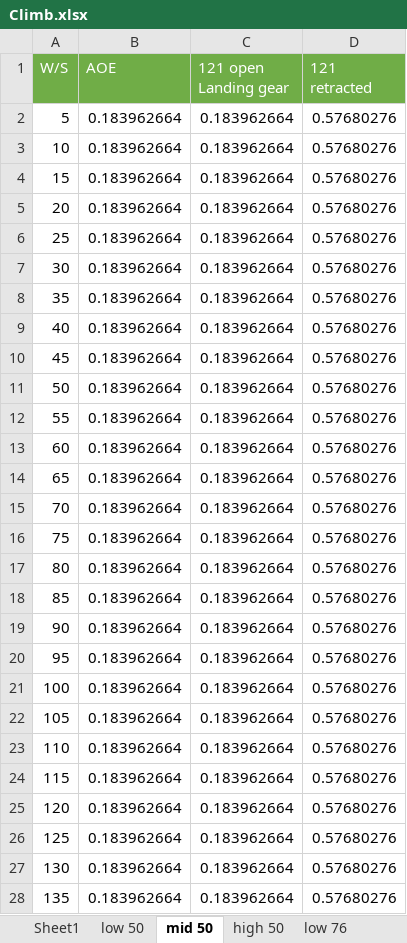
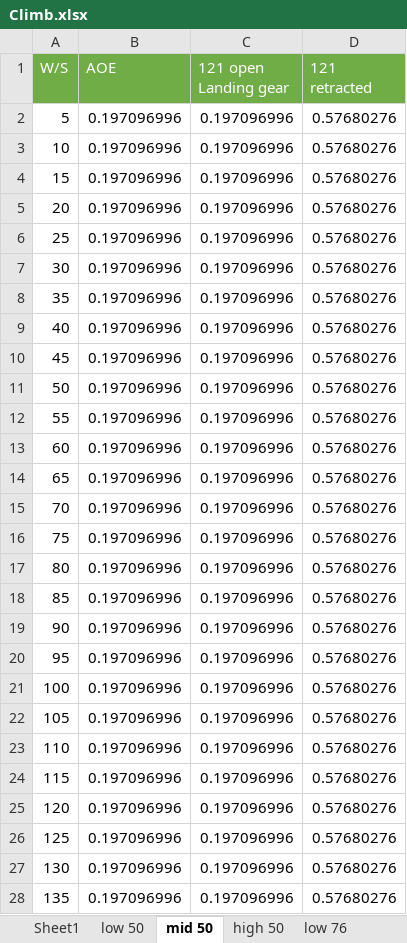
Before and after one commit to alibaniasad1999/Airplane-Design-II, an Excel workbook: Matching Diagram/Climb.xlsx, sheet mid 50, drawn as a sheet; only a part is shown; values as stored, in another font and other column widths than the file's, no borders; the diff covers the shown part only; the diff names each change by its address in the sheet, - before the commit and + after, or states it on an @@ line.

```diff
--- a/Matching Diagram/Climb.xlsx (sheet mid 50)
+++ b/Matching Diagram/Climb.xlsx (sheet mid 50)
-B2:B28 (AOE): 0.183962664
+B2:B28 (AOE): 0.197096996
-C2:C28 (121 open Landing gear): 0.183962664
+C2:C28 (121 open Landing gear): 0.197096996
```
Also changed, not shown: 6 edited cells elsewhere in this sheet, sheet Sheet1, sheet high 50, sheet low 76, sheet high 76, sheet low 50, sheet mid 76, charts or pictures.
